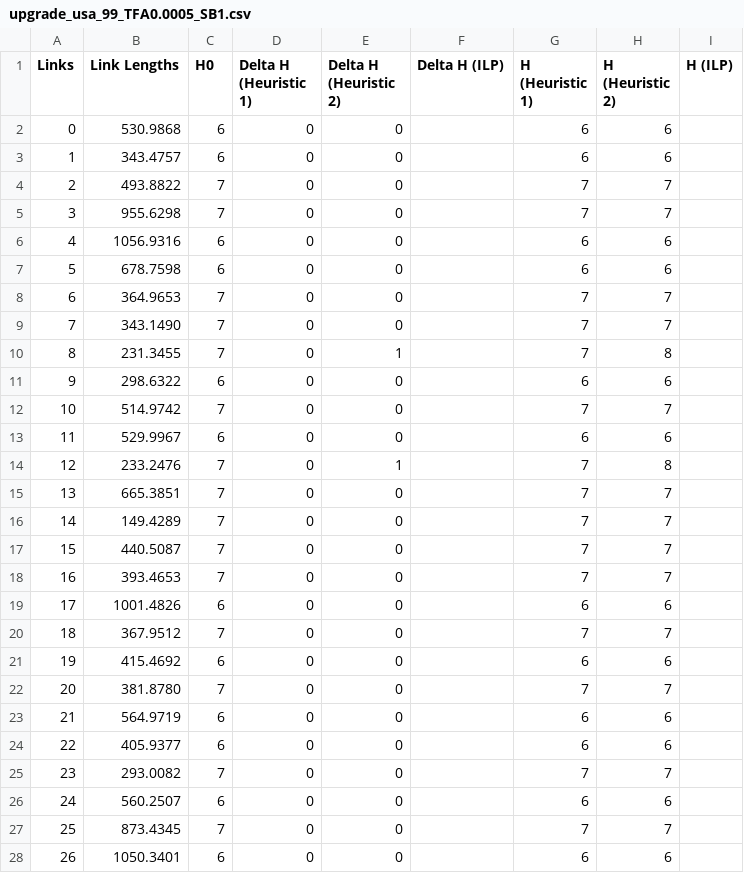
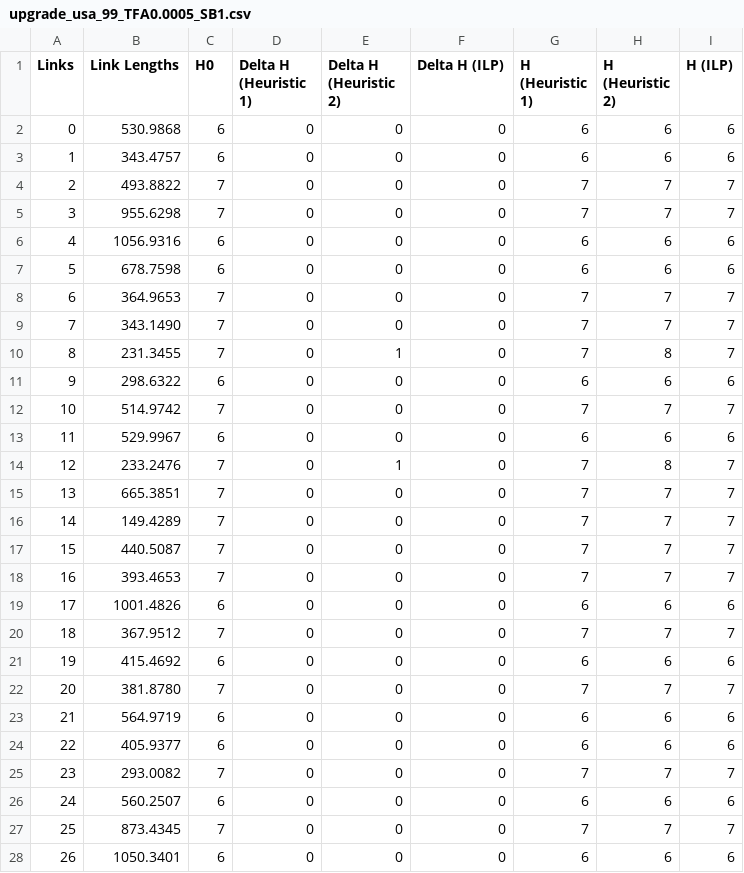
Before and after one commit to revpeter/fradir_ilp, a CSV file: results/usa_99/upgrade_usa_99_TFA0.0005_SB1.csv, drawn as a sheet; only a part is shown; the diff covers the shown part only.

```diff
--- a/results/usa_99/upgrade_usa_99_TFA0.0005_SB1.csv
+++ b/results/usa_99/upgrade_usa_99_TFA0.0005_SB1.csv
@@ -1,28 +1,28 @@
 Links,Link Lengths,H0,Delta H (Heuristic 1),Delta H (Heuristic 2),Delta H (ILP),H (Heuristic 1),H (Heuristic 2),H (ILP)
-0,530.9868,6,0,0,,6,6,
-1,343.4757,6,0,0,,6,6,
-2,493.8822,7,0,0,,7,7,
-3,955.6298,7,0,0,,7,7,
-4,1056.9316,6,0,0,,6,6,
-5,678.7598,6,0,0,,6,6,
-6,364.9653,7,0,0,,7,7,
-7,343.1490,7,0,0,,7,7,
-8,231.3455,7,0,1,,7,8,
-9,298.6322,6,0,0,,6,6,
-10,514.9742,7,0,0,,7,7,
-11,529.9967,6,0,0,,6,6,
-12,233.2476,7,0,1,,7,8,
-13,665.3851,7,0,0,,7,7,
-14,149.4289,7,0,0,,7,7,
-15,440.5087,7,0,0,,7,7,
-16,393.4653,7,0,0,,7,7,
-17,1001.4826,6,0,0,,6,6,
-18,367.9512,7,0,0,,7,7,
-19,415.4692,6,0,0,,6,6,
-20,381.8780,7,0,0,,7,7,
-21,564.9719,6,0,0,,6,6,
-22,405.9377,6,0,0,,6,6,
-23,293.0082,7,0,0,,7,7,
-24,560.2507,6,0,0,,6,6,
-25,873.4345,7,0,0,,7,7,
-26,1050.3401,6,0,0,,6,6,
+0,530.9868,6,0,0,0,6,6,6
+1,343.4757,6,0,0,0,6,6,6
+2,493.8822,7,0,0,0,7,7,7
+3,955.6298,7,0,0,0,7,7,7
+4,1056.9316,6,0,0,0,6,6,6
+5,678.7598,6,0,0,0,6,6,6
+6,364.9653,7,0,0,0,7,7,7
+7,343.1490,7,0,0,0,7,7,7
+8,231.3455,7,0,1,0,7,8,7
+9,298.6322,6,0,0,0,6,6,6
+10,514.9742,7,0,0,0,7,7,7
+11,529.9967,6,0,0,0,6,6,6
+12,233.2476,7,0,1,0,7,8,7
+13,665.3851,7,0,0,0,7,7,7
+14,149.4289,7,0,0,0,7,7,7
+15,440.5087,7,0,0,0,7,7,7
+16,393.4653,7,0,0,0,7,7,7
+17,1001.4826,6,0,0,0,6,6,6
+18,367.9512,7,0,0,0,7,7,7
+19,415.4692,6,0,0,0,6,6,6
+20,381.8780,7,0,0,0,7,7,7
+21,564.9719,6,0,0,0,6,6,6
+22,405.9377,6,0,0,0,6,6,6
+23,293.0082,7,0,0,0,7,7,7
+24,560.2507,6,0,0,0,6,6,6
+25,873.4345,7,0,0,0,7,7,7
+26,1050.3401,6,0,0,0,6,6,6
```
Also changed, not shown: 30 edited cells elsewhere in this file, results/usa_99/comparison_usa_99_SB1.csv, results/usa_99/upgrade_usa_99_TFA0.0007_SB1.csv, 35 other files.
